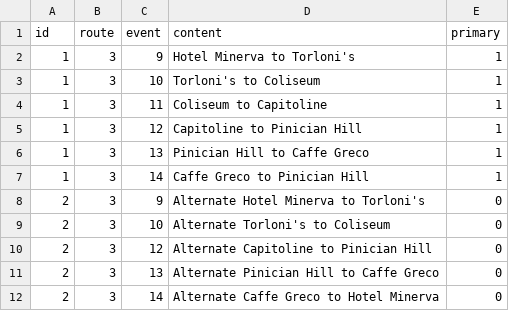
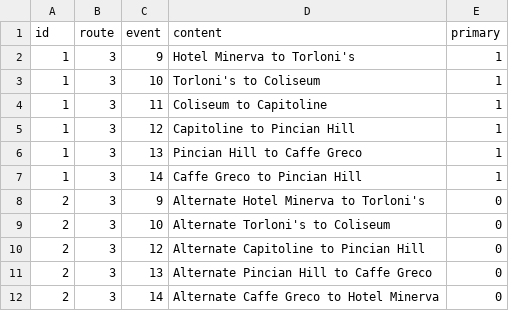
Before and after one commit to hofstra/itinerary, a CSV file: _data/paths.csv, drawn as a sheet.

```diff
--- a/_data/paths.csv
+++ b/_data/paths.csv
@@ -4,9 +4,9 @@ id,route,event,content,primary
 1,3,11,"Coliseum to Capitoline",1
-1,3,12,"Capitoline to Pinician Hill",1
-1,3,13,"Pinician Hill to Caffe Greco",1
-1,3,14,"Caffe Greco to Pinician Hill",1
+1,3,12,"Capitoline to Pincian Hill",1
+1,3,13,"Pincian Hill to Caffe Greco",1
+1,3,14,"Caffe Greco to Pincian Hill",1
 2,3,9,"Alternate Hotel Minerva to Torloni's",0
 2,3,10,"Alternate Torloni's to Coliseum",0
-2,3,12,"Alternate Capitoline to Pinician Hill",0
-2,3,13,"Alternate Pinician Hill to Caffe Greco",0
+2,3,12,"Alternate Capitoline to Pincian Hill",0
+2,3,13,"Alternate Pincian Hill to Caffe Greco",0
 2,3,14,"Alternate Caffe Greco to Hotel Minerva",0
```
Also changed, not shown: _data/melville-model.csv, 1 other file.
